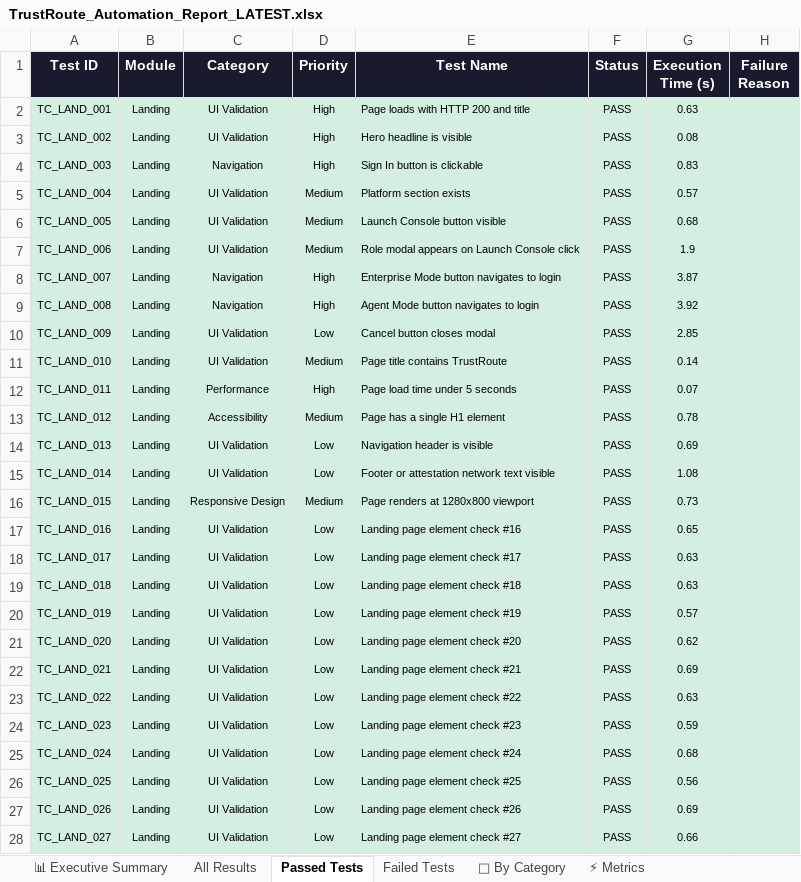
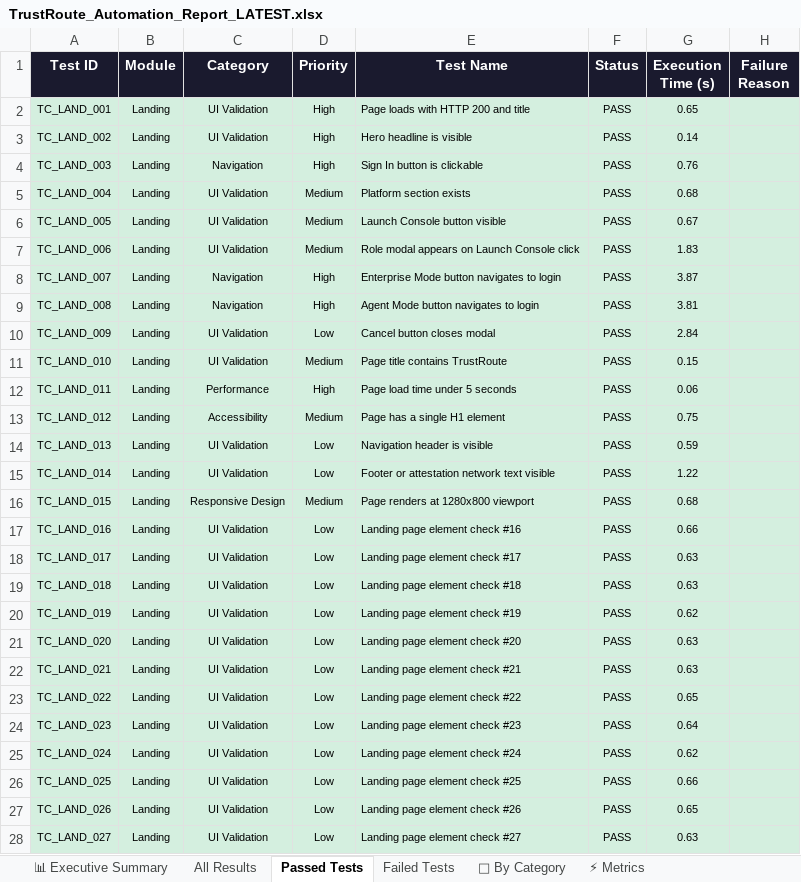
Before and after one commit to Rhema5/trustroute-PDD, an Excel workbook: Test Results/Excel/TrustRoute_Automation_Report_LATEST.xlsx, sheet Passed Tests, drawn as a sheet; only a part is shown; values as stored, in another font and other column widths than the file's, no borders; the diff covers the shown part only; the diff names each change by its address in the sheet, - before the commit and + after, or states it on an @@ line.

```diff
--- a/Test Results/Excel/TrustRoute_Automation_Report_LATEST.xlsx (sheet Passed Tests)
+++ b/Test Results/Excel/TrustRoute_Automation_Report_LATEST.xlsx (sheet Passed Tests)
-G2 (Execution Time (s)): 0.63
+G2 (Execution Time (s)): 0.65
-G3 (Execution Time (s)): 0.08
+G3 (Execution Time (s)): 0.14
-G4 (Execution Time (s)): 0.83
+G4 (Execution Time (s)): 0.76
-G5 (Execution Time (s)): 0.57
+G5 (Execution Time (s)): 0.68
-G6 (Execution Time (s)): 0.68
+G6 (Execution Time (s)): 0.67
-G7 (Execution Time (s)): 1.9
+G7 (Execution Time (s)): 1.83
-G9 (Execution Time (s)): 3.92
+G9 (Execution Time (s)): 3.81
-G10 (Execution Time (s)): 2.85
+G10 (Execution Time (s)): 2.84
-G11 (Execution Time (s)): 0.14
+G11 (Execution Time (s)): 0.15
-G12 (Execution Time (s)): 0.07
+G12 (Execution Time (s)): 0.06
-G13 (Execution Time (s)): 0.78
+G13 (Execution Time (s)): 0.75
-G14 (Execution Time (s)): 0.69
+G14 (Execution Time (s)): 0.59
-G15 (Execution Time (s)): 1.08
+G15 (Execution Time (s)): 1.22
-G16 (Execution Time (s)): 0.73
+G16 (Execution Time (s)): 0.68
-G17 (Execution Time (s)): 0.65
+G17 (Execution Time (s)): 0.66
-G20 (Execution Time (s)): 0.57
+G20 (Execution Time (s)): 0.62
-G21 (Execution Time (s)): 0.62
+G21 (Execution Time (s)): 0.63
-G22 (Execution Time (s)): 0.69
+G22 (Execution Time (s)): 0.63
-G23 (Execution Time (s)): 0.63
+G23 (Execution Time (s)): 0.65
-G24 (Execution Time (s)): 0.59
+G24 (Execution Time (s)): 0.64
-G25 (Execution Time (s)): 0.68
+G25 (Execution Time (s)): 0.62
-G26 (Execution Time (s)): 0.56
+G26 (Execution Time (s)): 0.66
-G27 (Execution Time (s)): 0.69
+G27 (Execution Time (s)): 0.65
-G28 (Execution Time (s)): 0.66
+G28 (Execution Time (s)): 0.63
```
Also changed, not shown: 1 removed row and 296 edited cells elsewhere in this sheet, sheet All Results, sheet 📊 Executive Summary, sheet Failed Tests, sheet ⚡ Metrics, sheet 📁 By Category, 3 other files.
